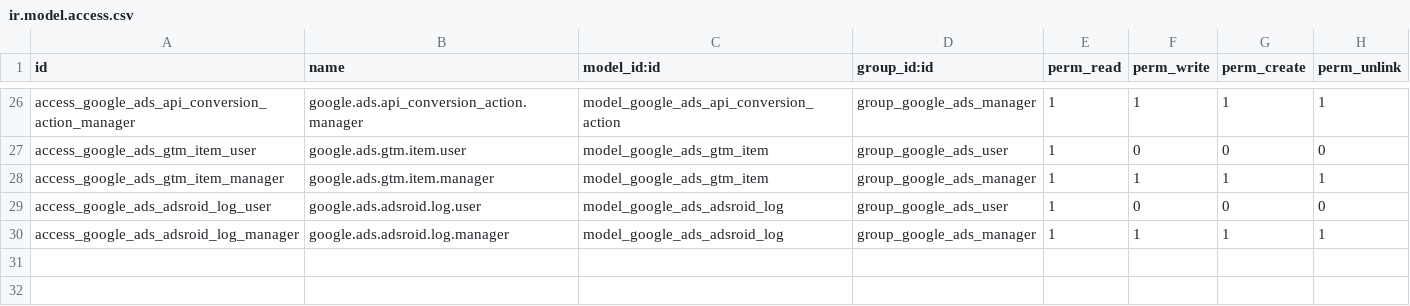
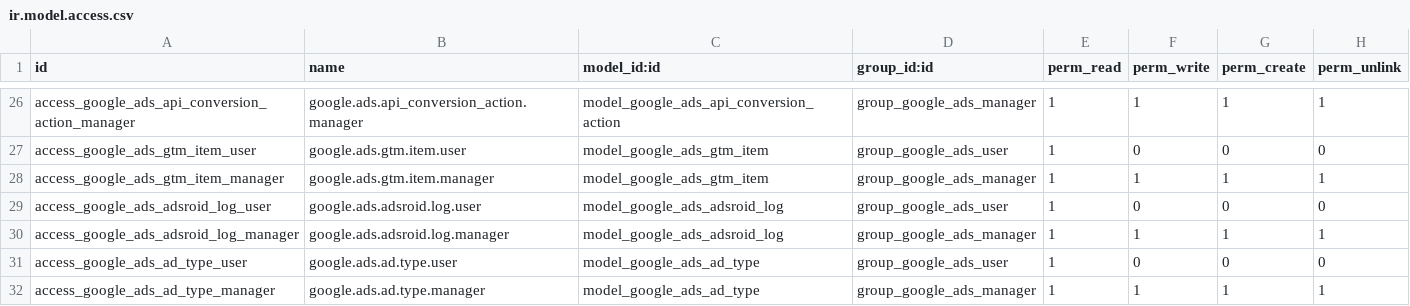
Before and after one commit to hivongseth2/HLV-odoo-crm, a CSV file: custom_addons/google_ads_automation/security/ir.model.access.csv, drawn as a sheet; only a part is shown, gaps mark what is left out; the diff names each change by its address in the sheet, - before the commit and + after, or states it on an @@ line.

Commit message:
refactor(google_ads): extract ad types to dedicated model
Refactor ad type selection from hardcoded selection field to relational Many2one field with dedicated google.ads.ad.type model for better maintainability and dynamic compatible ad groups lookup.

```diff
--- a/custom_addons/google_ads_automation/security/ir.model.access.csv
+++ b/custom_addons/google_ads_automation/security/ir.model.access.csv
+row 31: access_google_ads_ad_type_user | google.ads.ad.type.user | model_google_ads_ad_type | group_google_ads_user | 1 | 0 | 0 | 0
+row 32: access_google_ads_ad_type_manager | google.ads.ad.type.manager | model_google_ads_ad_type | group_google_ads_manager | 1 | 1 | 1 | 1
```
Also changed, not shown: 6 other files.
